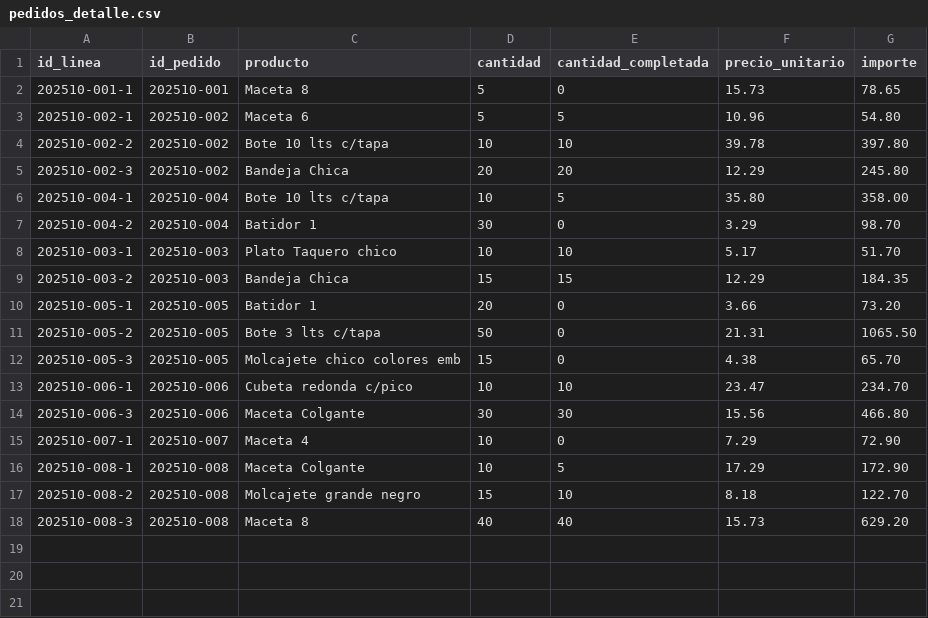
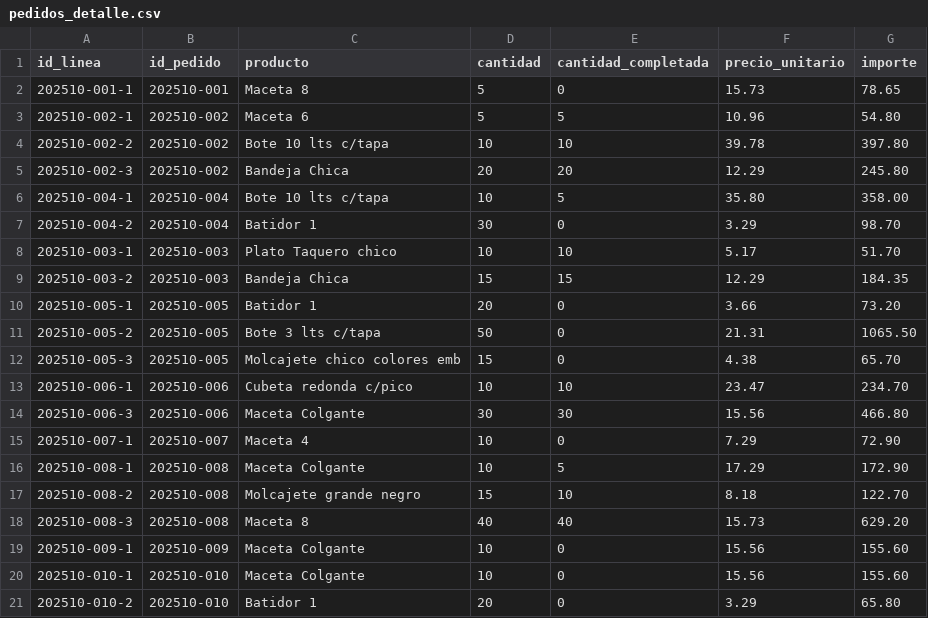
Before and after one commit to Chris99Casts/Plasticos-Delta---Sistema-de-Ventas, a CSV file: data/pedidos_detalle.csv, drawn as a sheet; the diff names each change by its address in the sheet, - before the commit and + after, or states it on an @@ line.

```diff
--- a/data/pedidos_detalle.csv
+++ b/data/pedidos_detalle.csv
+row 19: 202510-009-1 | 202510-009 | Maceta Colgante | 10 | 0 | 15.56 | 155.60
+row 20: 202510-010-1 | 202510-010 | Maceta Colgante | 10 | 0 | 15.56 | 155.60
+row 21: 202510-010-2 | 202510-010 | Batidor 1 | 20 | 0 | 3.29 | 65.80
```
Also changed, not shown: data/pedidos.csv, data/pedidos_pagos.csv, 3 other files.
